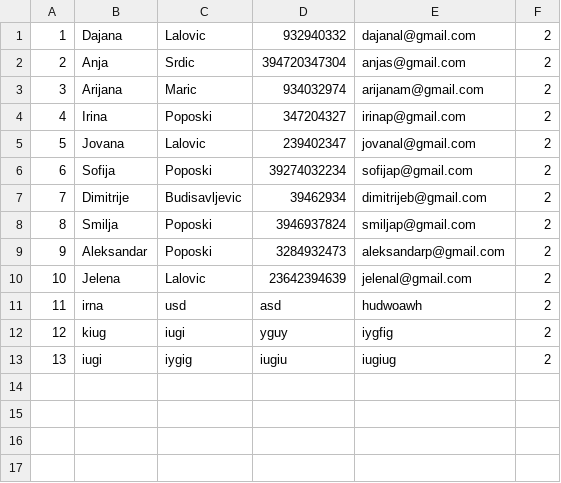
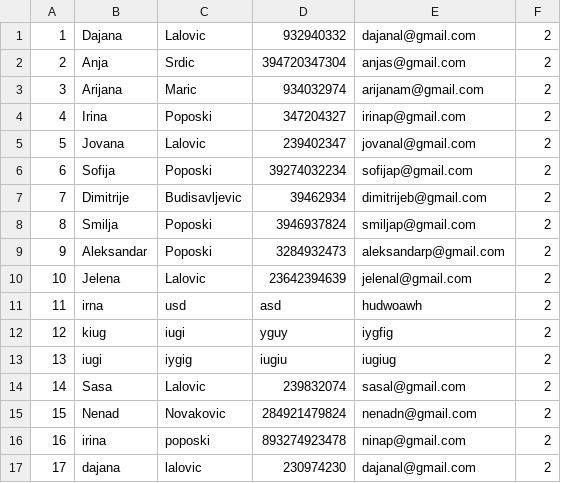
Before and after one commit to ninapoposki/booking-app, a CSV file: Resources/Data/guest.csv, drawn as a sheet; the diff names each change by its address in the sheet, - before the commit and + after, or states it on an @@ line.

```diff
--- a/Resources/Data/guest.csv
+++ b/Resources/Data/guest.csv
+row 14: 14 | Sasa | Lalovic | 239832074 | sasal@gmail.com | 2
+row 15: 15 | Nenad | Novakovic | 284921479824 | nenadn@gmail.com | 2
+row 16: 16 | irina | poposki | 893274923478 | ninap@gmail.com | 2
+row 17: 17 | dajana | lalovic | 230974230 | dajanal@gmail.com | 2
```
Also changed, not shown: Resources/Data/accommodationreservation.csv, Resources/Data/images.csv, 19 other files.
